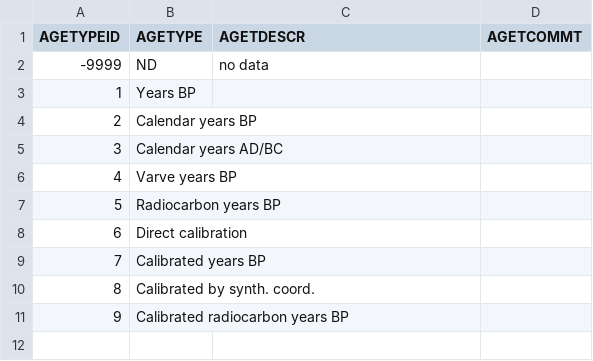
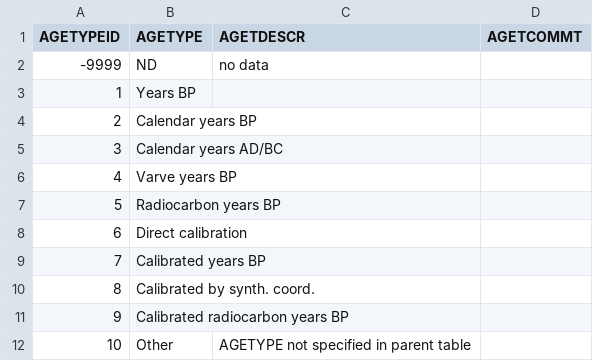
Before and after one commit to octopus-db/documentation, a CSV file: docs/source/csv_tables/cabah_agetypeID_FIELDS.csv, drawn as a sheet.

Commit message:
cabah_agetype table update

```diff
--- a/docs/source/csv_tables/cabah_agetypeID_FIELDS.csv
+++ b/docs/source/csv_tables/cabah_agetypeID_FIELDS.csv
@@ -11 +11,2 @@ AGETYPEID,AGETYPE,AGETDESCR,AGETCOMMT
 9,Calibrated radiocarbon years BP,,
+10,Other,AGETYPE not specified in parent table,
```
Also changed, not shown: 3 other files.
